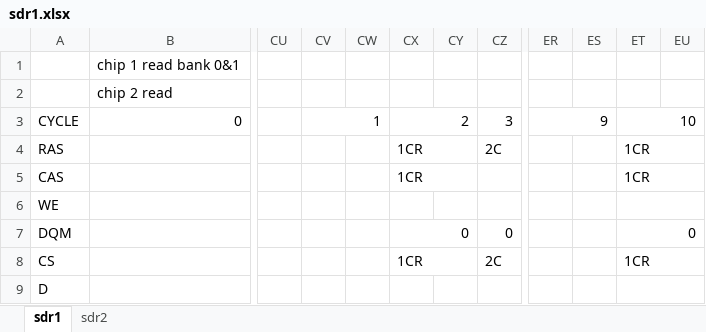
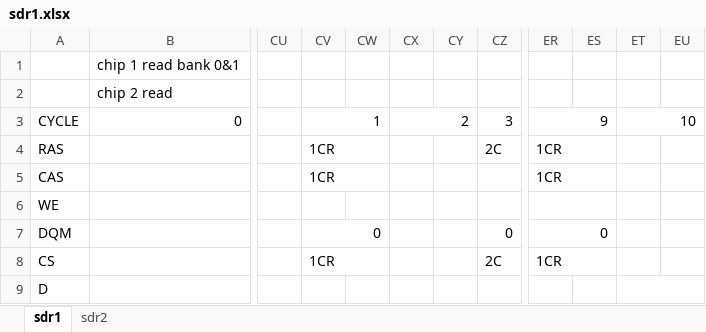
Before and after one commit to srg320/Saturn_MiSTer, an Excel workbook: sdr1.xlsx, sheet sdr1, drawn as a sheet; only a part is shown, gaps mark what is left out; values as stored, in another font and other column widths than the file's, no cell formats; the diff covers the shown part only; the diff names each change by its address in the sheet, - before the commit and + after, or states it on an @@ line.

```diff
--- a/sdr1.xlsx (sheet sdr1)
+++ b/sdr1.xlsx (sheet sdr1)
-CV4:CV5: (empty)
+CV4:CV5: 1CR
+CV4:CW4 merged
-CX4:CX5: 1CR
+CX4:CX5: (empty)
-CX4:CY4 merged
-ER4:ER5: (empty)
+ER4:ER5: 1CR
+ER4:ES4 merged
-ET4:ET5: 1CR
+ET4:ET5: (empty)
-ET4:EU4 merged
+CV5:CW5 merged
-CX5:CY5 merged
+ER5:ES5 merged
-ET5:EU5 merged
+ER6:ES6 merged
-ET6:EU6 merged
-CV7: (empty)
+CV7: 0
+CV7:CW7 merged
-CX7: 0
+CX7: (empty)
-CX7:CY7 merged
-ER7: (empty)
+ER7: 0
+ER7:ES7 merged
-ET7: 0
+ET7: (empty)
-ET7:EU7 merged
-CV8: (empty)
+CV8: 1CR
+CV8:CW8 merged
-CX8: 1CR
+CX8: (empty)
-CX8:CY8 merged
-ER8: (empty)
+ER8: 1CR
+ER8:ES8 merged
-ET8: 1CR
+ET8: (empty)
-ET8:EU8 merged
```
Also changed, not shown: 6 edited cells and merged cells elsewhere in this sheet, cell formats, 2 other files.
